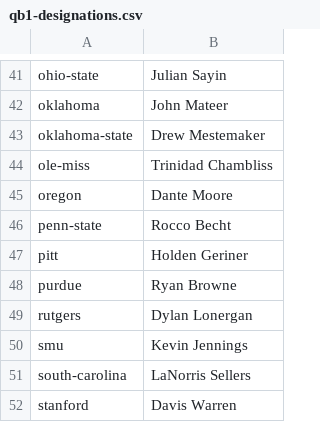
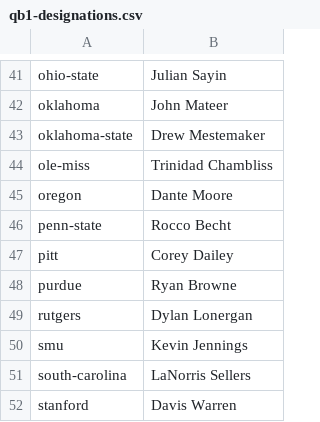
Before and after one commit to LawrenceCirillo/CFBMoney, a CSV file: data/payroll-inputs/qb1-designations.csv, drawn as a sheet; only a part is shown, gaps mark what is left out.

```diff
--- a/data/payroll-inputs/qb1-designations.csv
+++ b/data/payroll-inputs/qb1-designations.csv
@@ -46,3 +46,3 @@ oregon,Dante Moore
 penn-state,Rocco Becht
-pitt,Holden Geriner
+pitt,Corey Dailey
 purdue,Ryan Browne
```
Also changed, not shown: data/ap-poll-2026.csv, 12 other files.
